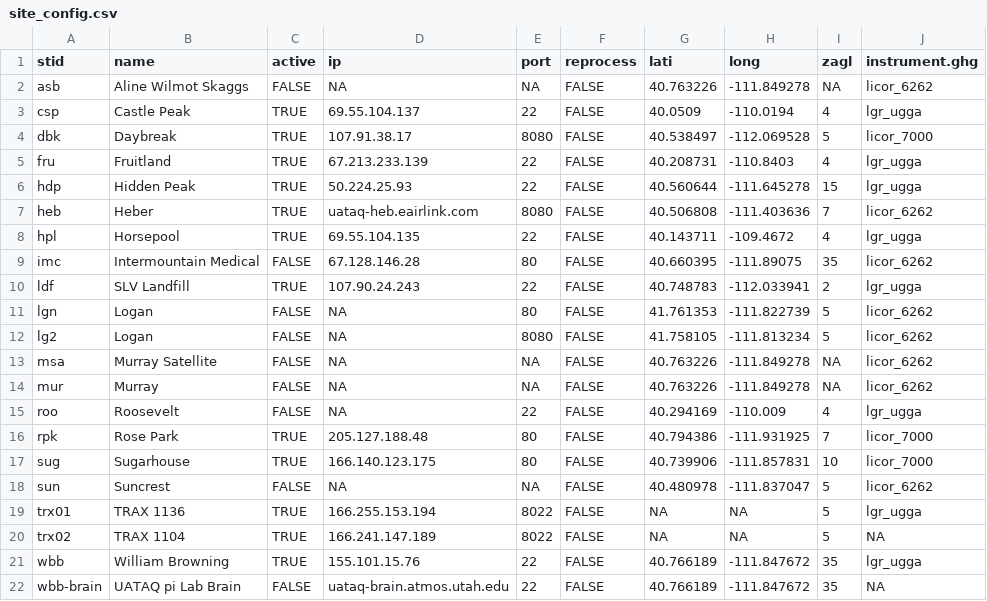
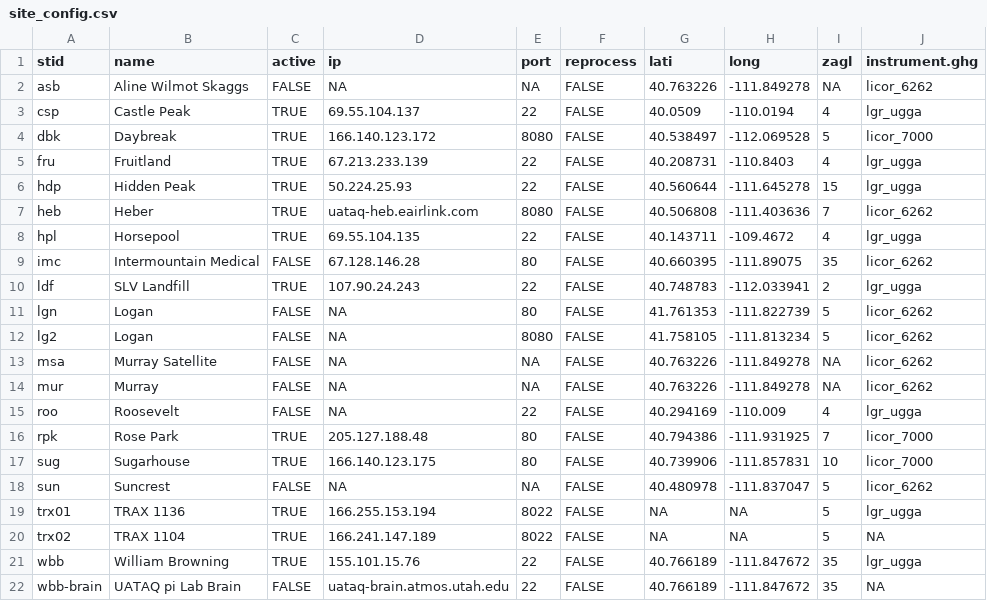
Before and after one commit to uataq/data-pipeline, a CSV file: config/site_config.csv, drawn as a sheet.

Commit message:
Update site_config.csv
Updated DBK IP, new sim card on Verizon network.

```diff
--- a/config/site_config.csv
+++ b/config/site_config.csv
@@ -3,3 +3,3 @@ asb, Aline Wilmot Skaggs, FALSE, NA, NA, FALSE, 40.763226, -111.849278, NA, lico
 csp, Castle Peak, TRUE, 69.55.104.137, 22, FALSE, 40.0509, -110.0194, 4, lgr_ugga
-dbk, Daybreak, TRUE, 107.91.38.17, 8080, FALSE, 40.538497, -112.069528, 5, licor_7000
+dbk, Daybreak, TRUE, 166.140.123.172, 8080, FALSE, 40.538497, -112.069528, 5, licor_7000
 fru, Fruitland, TRUE, 67.213.233.139, 22, FALSE, 40.208731, -110.8403, 4, lgr_ugga
```
